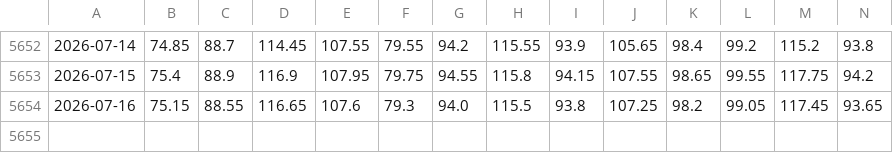
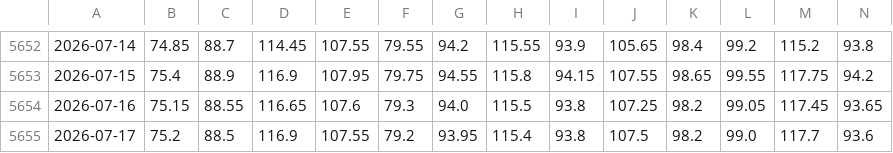
Before and after one commit to TonyTrearelease/iron-ore-report, a CSV file: Price_MS.csv, drawn as a sheet; only a part is shown, gaps mark what is left out; rows hold the shown columns only; the diff names each change by its address in the sheet, - before the commit and + after, or states it on an @@ line.

```diff
--- a/Price_MS.csv
+++ b/Price_MS.csv
+row 5655: 2026-07-17 | 75.2 | 88.5 | 116.9 | 107.55 | 79.2 | 93.95 | 115.4 | 93.8 | 107.5 | 98.2 | 99.0 | 117.7 | 93.6
```
Also changed, not shown: Index_Wind.csv, SGX_I.csv, 22 other files.
